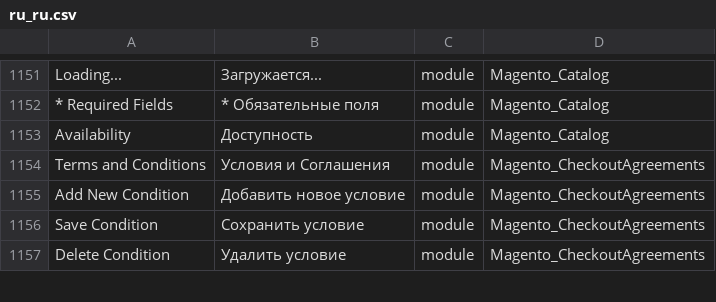
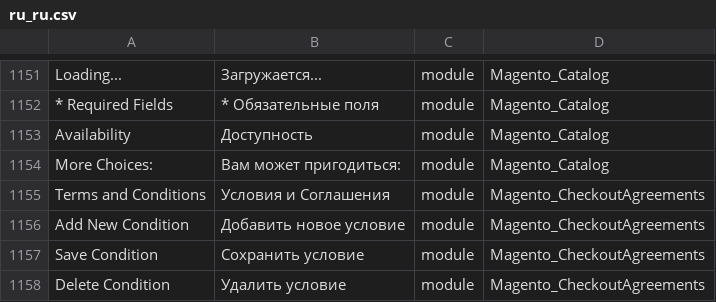
Before and after one commit to OriginalYan/Magento, a CSV file: app/i18n/etws/ru_ru/ru_ru.csv, drawn as a sheet; only a part is shown, gaps mark what is left out; the diff names each change by its address in the sheet, - before the commit and + after, or states it on an @@ line.

```diff
--- a/app/i18n/etws/ru_ru/ru_ru.csv
+++ b/app/i18n/etws/ru_ru/ru_ru.csv
+row 1154: More Choices: | Вам может пригодиться: | module | Magento_Catalog
```
Also changed, not shown: 2 other files.
